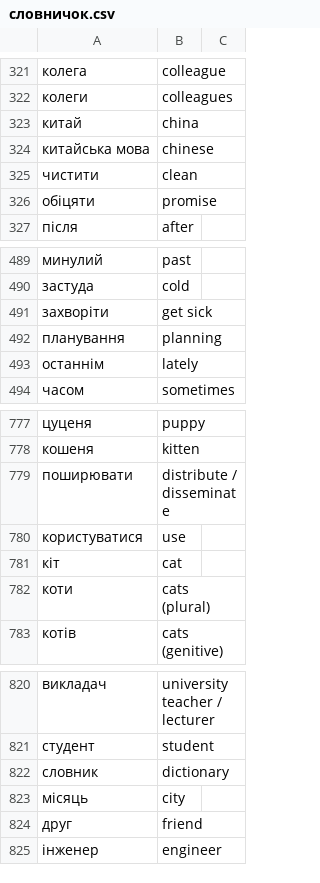
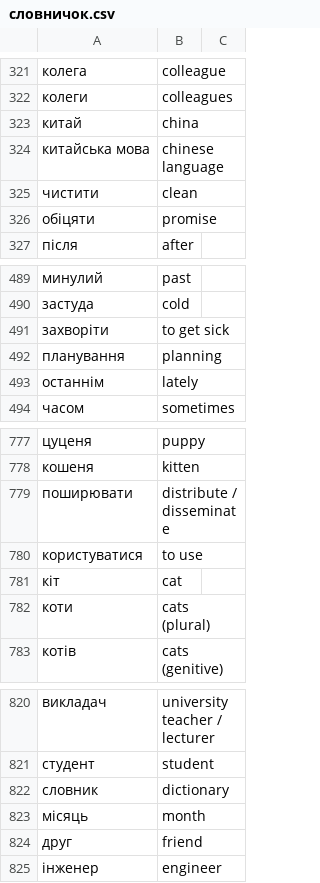
Before and after one commit to boonleng/ankicard, a CSV file: словничок.csv, drawn as a sheet; only a part is shown, gaps mark what is left out; the diff covers the shown part only.

```diff
--- a/словничок.csv
+++ b/словничок.csv
@@ -323,3 +323,3 @@
 китай, china
-китайська мова, chinese
+китайська мова, chinese language
 чистити, clean
@@ -490,3 +490,3 @@
 застуда, cold
-захворіти, get sick
+захворіти, to get sick
 планування, planning
@@ -779,3 +779,3 @@
 поширювати, distribute / disseminate
-користуватися, use
+користуватися, to use
 кіт, cat
@@ -822,3 +822,3 @@
 словник, dictionary
-місяць, city
+місяць, month
 друг, friend
```
Also changed, not shown: 45 added rows elsewhere in this file.
